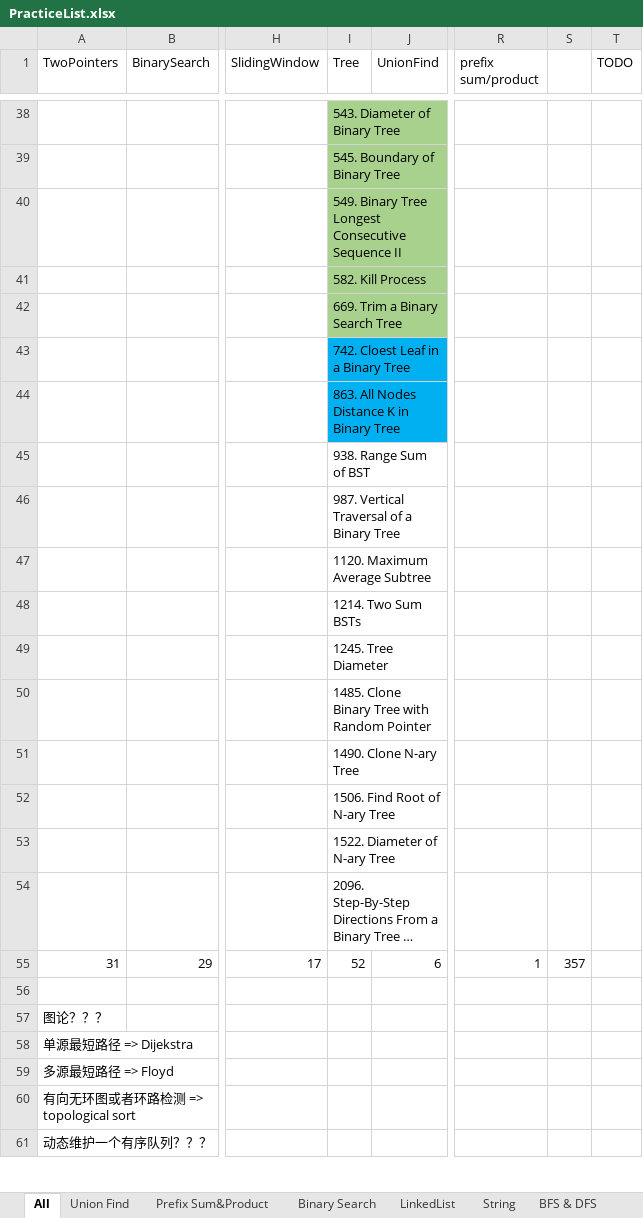
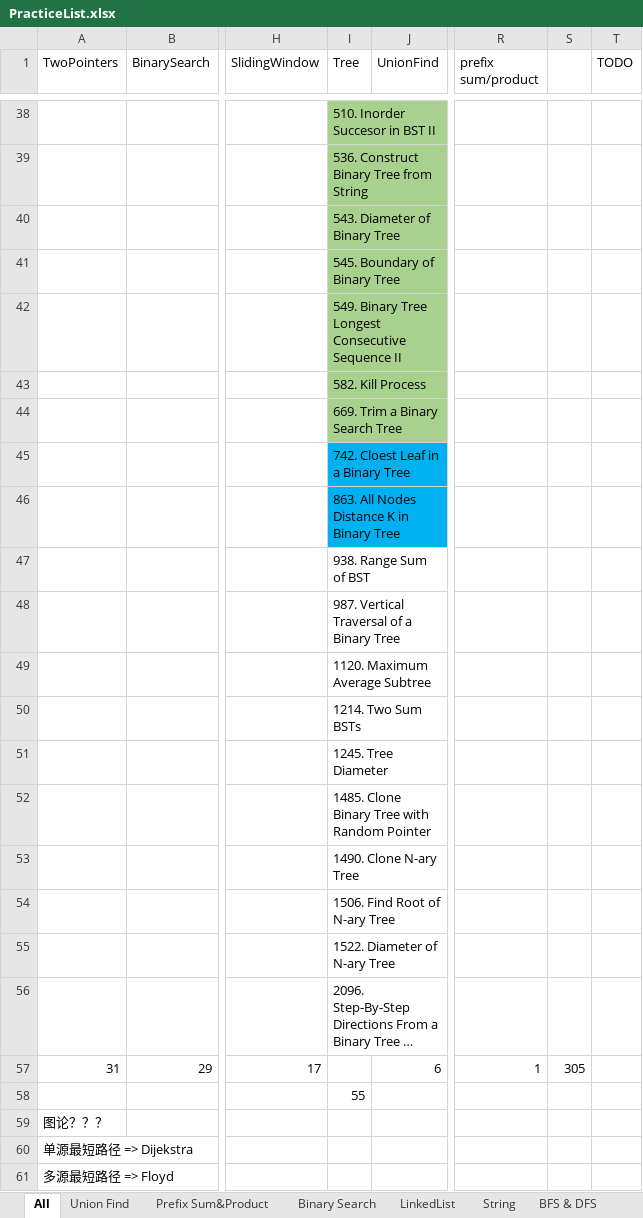
Before and after one commit to LiXieLabs/codingpractice, an Excel workbook: PracticeList.xlsx, sheet All, drawn as a sheet; only a part is shown, gaps mark what is left out; the shorter side is filled out with more unchanged rows; long unchanged cells end in …; values as stored, in another font and other column widths than the file's, no borders; addresses are those after the commit; rows hold the shown columns only; the diff covers the shown part only; the diff names each change by its address in the sheet, - before the commit and + after, or states it on an @@ line.

```diff
--- a/PracticeList.xlsx (sheet All)
+++ b/PracticeList.xlsx (sheet All)
-I38 (Tree): 543. Diameter of Binary Tree
+I38 (Tree): 510. Inorder Succesor in BST II
-I39 (Tree): 545. Boundary of Binary Tree
+I39 (Tree): 536. Construct Binary Tree from String
-I40 (Tree): 549. Binary Tree Longest Consecutive Sequence II
+I40 (Tree): 543. Diameter of Binary Tree
-I41 (Tree): 582. Kill Process
+I41 (Tree): 545. Boundary of Binary Tree
-I42 (Tree): 669. Trim a Binary Search Tree
+I42 (Tree): 549. Binary Tree Longest Consecutive Sequence II
-I43 (Tree): 742. Cloest Leaf in a Binary Tree
+I43 (Tree): 582. Kill Process
-I43:I44 fill: #00B0F0
+I43:I44 fill: #A9D18E
-I44 (Tree): 863. All Nodes Distance K in Binary Tree
+I44 (Tree): 669. Trim a Binary Search Tree
+row 45:  |  |  | 742. Cloest Leaf in a Binary Tree
+row 46:  |  |  | 863. All Nodes Distance K in Binary Tree
-I57 (Tree): 52
+I57 (Tree): (empty)
-S57: 357
+S57: 305
-I58 (Tree): (empty)
+I58 (Tree): 55
```
Also changed, not shown: 27 edited cells and cell formats elsewhere in this sheet, 2 other files.
